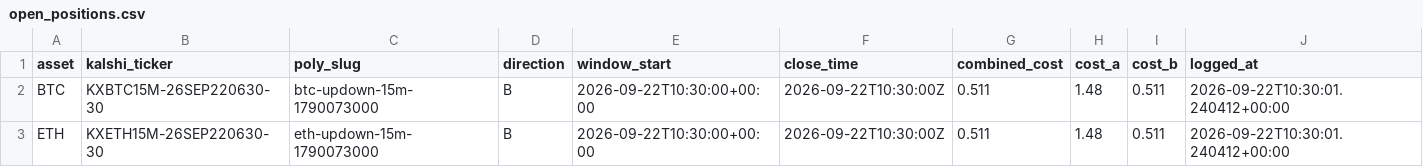
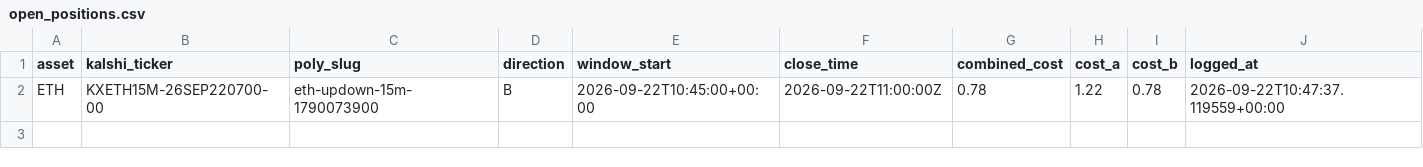
Before and after one commit to Prinxe-crypto/reference-gap-bot-v2, a CSV file: open_positions.csv, drawn as a sheet.

```diff
--- a/open_positions.csv
+++ b/open_positions.csv
@@ -1,3 +1,2 @@
 asset,kalshi_ticker,poly_slug,direction,window_start,close_time,combined_cost,cost_a,cost_b,logged_at
-BTC,KXBTC15M-26SEP220630-30,btc-updown-15m-1790073000,B,2026-09-22T10:30:00+00:00,2026-09-22T10:30:00Z,0.511,1.48,0.511,2026-09-22T10:30:01.240412+00:00
-ETH,KXETH15M-26SEP220630-30,eth-updown-15m-1790073000,B,2026-09-22T10:30:00+00:00,2026-09-22T10:30:00Z,0.511,1.48,0.511,2026-09-22T10:30:01.240412+00:00
+ETH,KXETH15M-26SEP220700-00,eth-updown-15m-1790073900,B,2026-09-22T10:45:00+00:00,2026-09-22T11:00:00Z,0.78,1.22,0.78,2026-09-22T10:47:37.119559+00:00
```
Also changed, not shown: closed_positions.csv.
